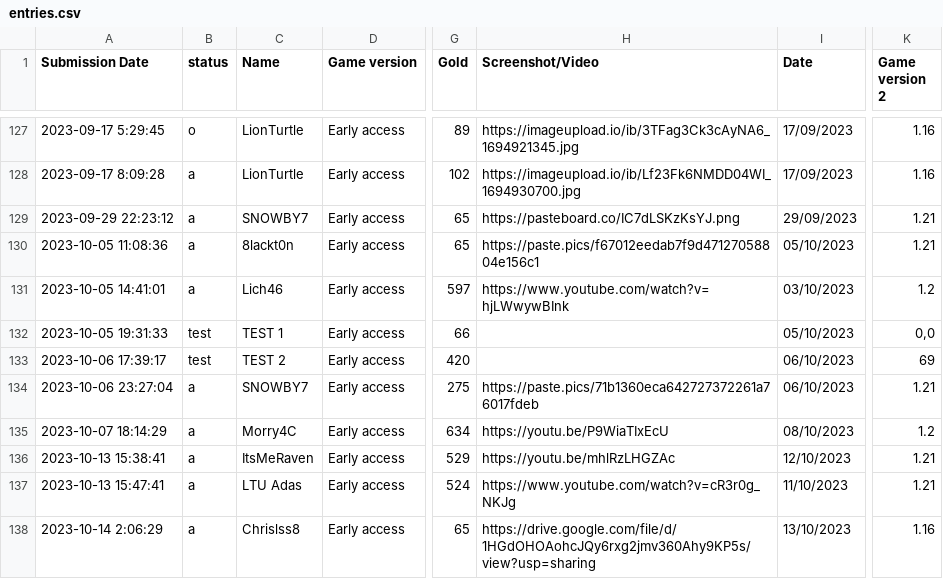
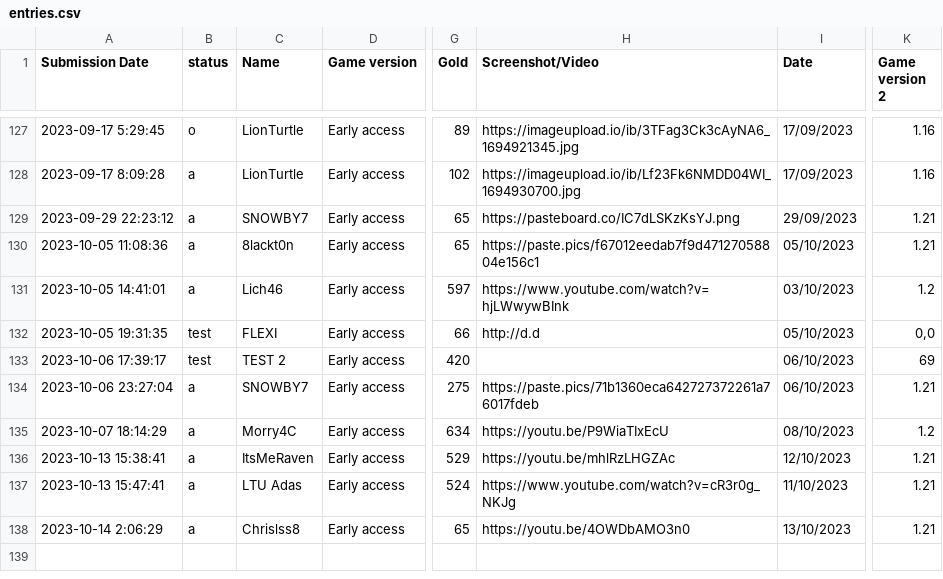
Before and after one commit to Ghost-Miner/Ghost-Miner.github.io, a CSV file: thronefall/entries.csv, drawn as a sheet; only a part is shown, gaps mark what is left out; the diff names each change by its address in the sheet, - before the commit and + after, or states it on an @@ line.

Commit message:
Update entries.csv

```diff
--- a/thronefall/entries.csv
+++ b/thronefall/entries.csv
-A132 (Submission Date): 2023-10-05 19:31:33
+A132 (Submission Date): 2023-10-05 19:31:35
-C132 (Name): TEST 1
+C132 (Name): FLEXI
-H132 (Screenshot/Video): (empty)
+H132 (Screenshot/Video): http://d.d
-H138 (Screenshot/Video): https://drive.google.com/file/d/1HGdOHOAohcJQy6rxg2jmv360Ahy9KP5s/view?usp=sharing
+H138 (Screenshot/Video): https://youtu.be/4OWDbAMO3n0
-K138 (Game version 2): 1.16
+K138 (Game version 2): 1.21
```
